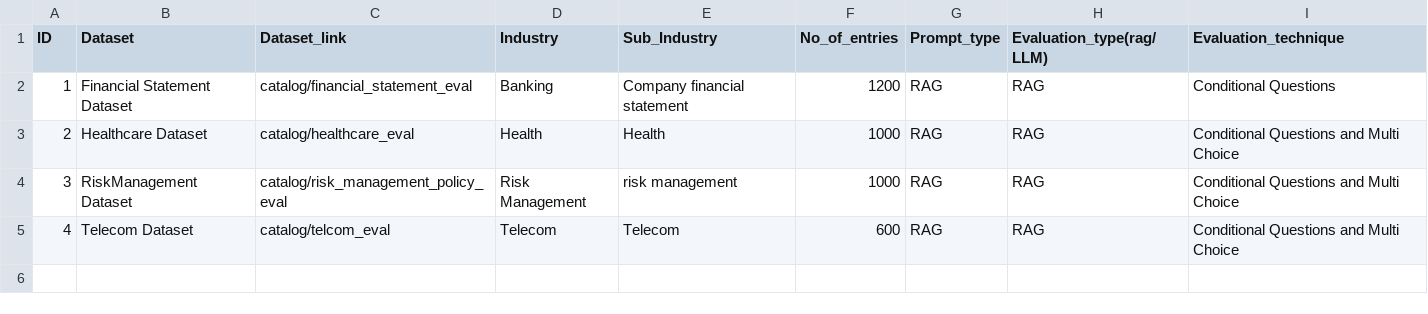
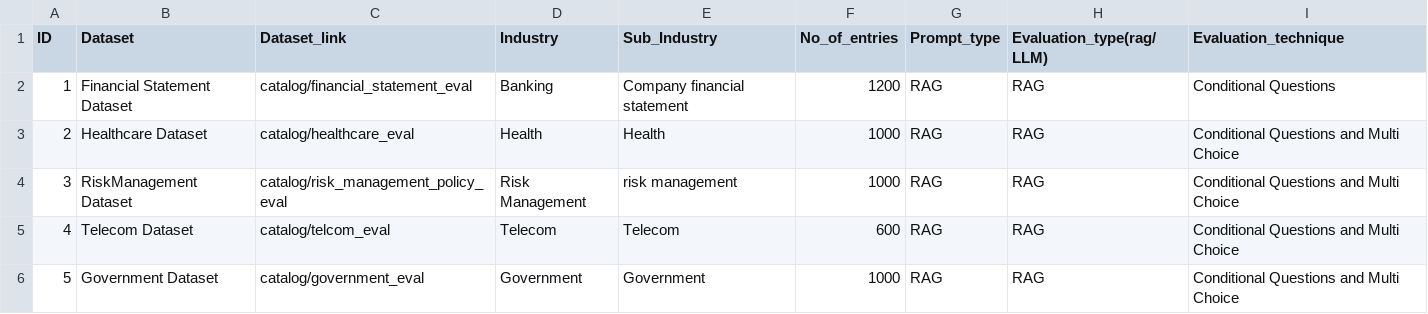
Before and after one commit to h2oai/h2o-evals, a CSV file: data_file.csv, drawn as a sheet; the diff names each change by its address in the sheet, - before the commit and + after, or states it on an @@ line.

Commit message:
added new data

```diff
--- a/data_file.csv
+++ b/data_file.csv
+row 6: 5 | Government Dataset | catalog/government_eval | Government | Government | 1000 | RAG | RAG | Conditional Questions and Multi Choice
```
